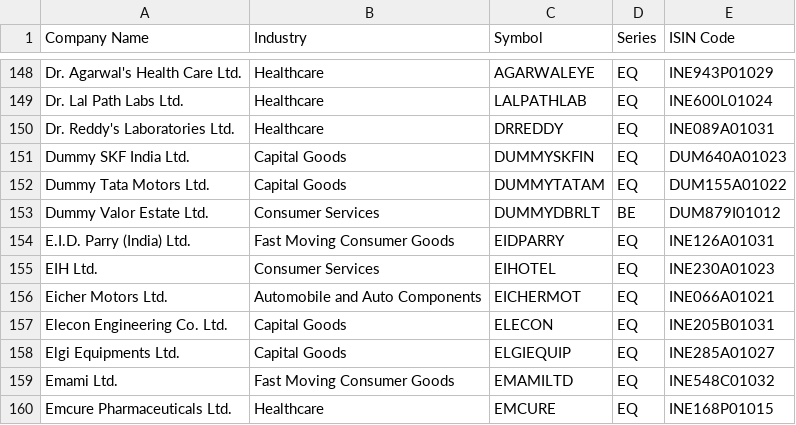
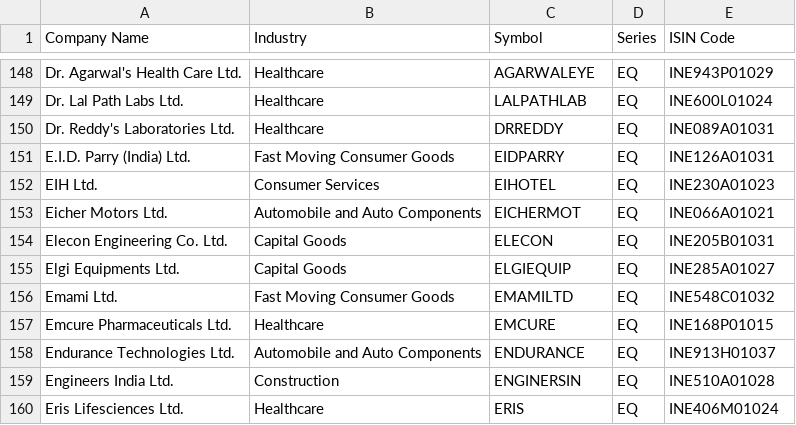
Before and after one commit to vivekraghupathy/backtest-vector-bt, a CSV file: REF_DATA/symbols.csv, drawn as a sheet; only a part is shown, gaps mark what is left out; the shorter side is filled out with more unchanged rows; the diff names each change by its address in the sheet, - before the commit and + after, or states it on an @@ line.

```diff
--- a/REF_DATA/symbols.csv
+++ b/REF_DATA/symbols.csv
-row 151: Dummy SKF India Ltd. | Capital Goods | DUMMYSKFIN | EQ | DUM640A01023
-row 152: Dummy Tata Motors Ltd. | Capital Goods | DUMMYTATAM | EQ | DUM155A01022
-row 153: Dummy Valor Estate Ltd. | Consumer Services | DUMMYDBRLT | BE | DUM879I01012
```
Also changed, not shown: 19 other files.
